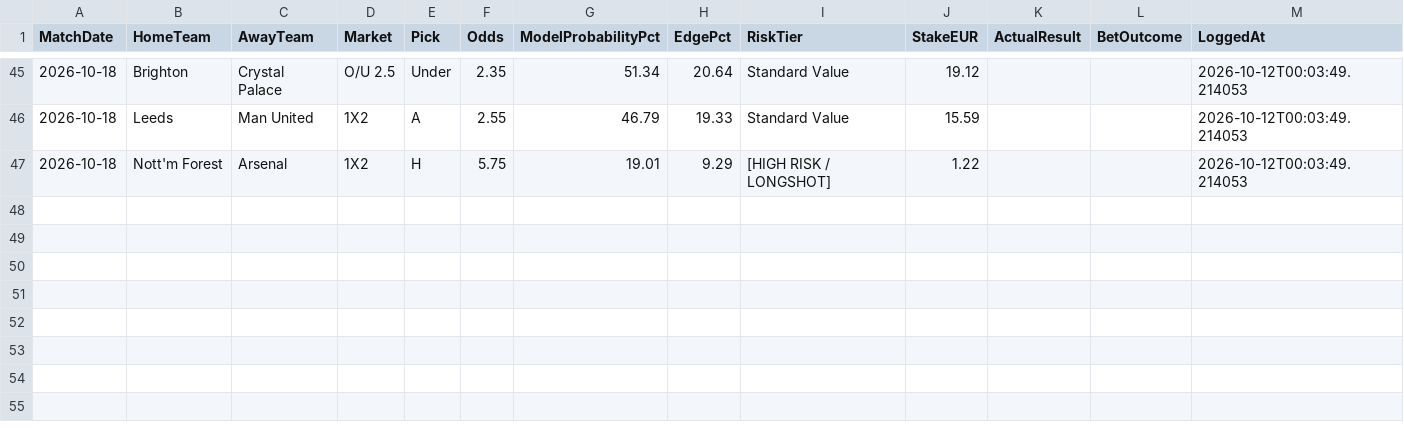
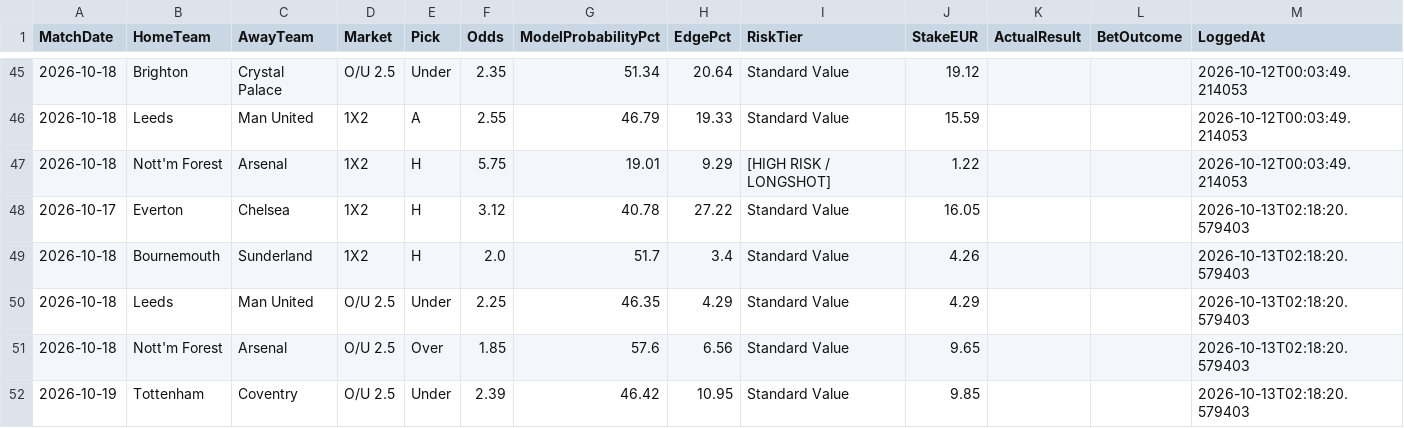
Before and after one commit to boukakos/palavoiBetPredictor, a CSV file: data/predictions/bets_log.csv, drawn as a sheet; only a part is shown, gaps mark what is left out.

```diff
--- a/data/predictions/bets_log.csv
+++ b/data/predictions/bets_log.csv
@@ -47 +47,6 @@ MatchDate,HomeTeam,AwayTeam,Market,Pick,Odds,ModelProbabilityPct,EdgePct,RiskTie
 2026-10-18,Nott'm Forest,Arsenal,1X2,H,5.75,19.01,9.29,[HIGH RISK / LONGSHOT],1.22,,,2026-10-12T00:03:49.214053
+2026-10-17,Everton,Chelsea,1X2,H,3.12,40.78,27.22,Standard Value,16.05,,,2026-10-13T02:18:20.579403
+2026-10-18,Bournemouth,Sunderland,1X2,H,2.0,51.7,3.4,Standard Value,4.26,,,2026-10-13T02:18:20.579403
+2026-10-18,Leeds,Man United,O/U 2.5,Under,2.25,46.35,4.29,Standard Value,4.29,,,2026-10-13T02:18:20.579403
+2026-10-18,Nott'm Forest,Arsenal,O/U 2.5,Over,1.85,57.6,6.56,Standard Value,9.65,,,2026-10-13T02:18:20.579403
+2026-10-19,Tottenham,Coventry,O/U 2.5,Under,2.39,46.42,10.95,Standard Value,9.85,,,2026-10-13T02:18:20.579403
```
Also changed, not shown: data/predictions/live_upcoming_predictions.csv, data/upcoming_fixtures.csv, 3 other files.
